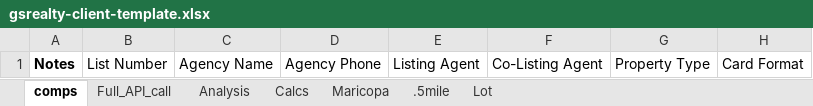
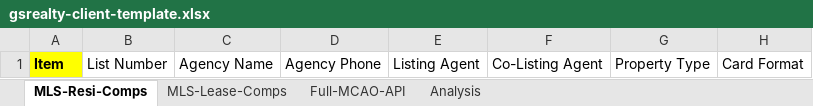
Before and after one commit to odgsully/Actual, an Excel workbook: apps/gsrealty-client/gsrealty-client-template.xlsx, sheet MLS-Resi-Comps, drawn as a sheet; only a part is shown; values as stored, in another font and other column widths than the file's, no borders; the diff names each change by its address in the sheet, - before the commit and + after, or states it on an @@ line.

```diff
--- a/apps/gsrealty-client/gsrealty-client-template.xlsx (sheet MLS-Resi-Comps)
+++ b/apps/gsrealty-client/gsrealty-client-template.xlsx (sheet MLS-Resi-Comps)
-sheet tab: comps
+sheet tab: MLS-Resi-Comps
-sheet tab: Full_API_call
+sheet tab: Full-MCAO-API
-sheet tab: Calcs
-sheet tab: Maricopa
-sheet tab: .5mile
-sheet tab: Lot
+sheet tab: MLS-Lease-Comps
-A1: Notes
+A1: Item
-A1 fill: none
+A1 fill: #FFFF00
```
Also changed, not shown: sheet Analysis, sheet Full-MCAO-API, charts or pictures, 21 other files.
